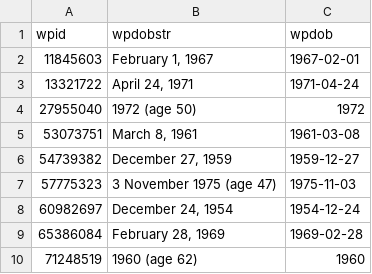
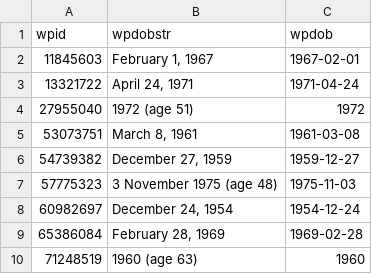
Before and after one commit to every-politician-scrapers/papua-new-guinea, a CSV file: enwiki/dob.csv, drawn as a sheet.

```diff
--- a/enwiki/dob.csv
+++ b/enwiki/dob.csv
@@ -3,8 +3,8 @@ wpid,wpdobstr,wpdob
 13321722,"April 24, 1971",1971-04-24
-27955040,1972 (age 50),1972
+27955040,1972 (age 51),1972
 53073751,"March 8, 1961",1961-03-08
 54739382,"December 27, 1959",1959-12-27
-57775323,3 November 1975 (age 47),1975-11-03
+57775323,3 November 1975 (age 48),1975-11-03
 60982697,"December 24, 1954",1954-12-24
 65386084,"February 28, 1969",1969-02-28
-71248519,1960 (age 62),1960
+71248519,1960 (age 63),1960
```
Also changed, not shown: 3 other files.
